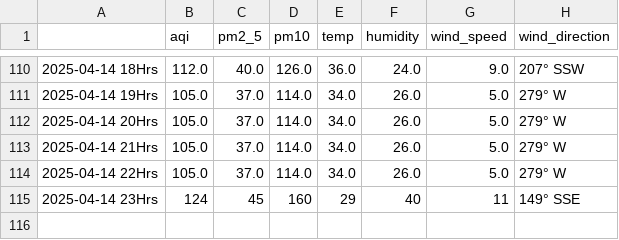
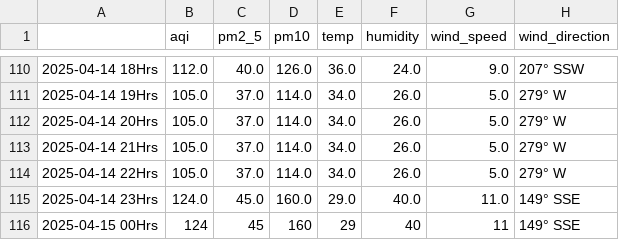
Before and after one commit to Prashant-Sharma-2056/Pollution-Tracker, a CSV file: levels_ghaziabad.csv, drawn as a sheet; only a part is shown, gaps mark what is left out.

```diff
--- a/levels_ghaziabad.csv
+++ b/levels_ghaziabad.csv
@@ -114,2 +114,3 @@
 2025-04-14 22Hrs,105.0,37.0,114.0,34.0,26.0,5.0,279° W
-2025-04-14 23Hrs,124,45,160,29,40,11,149° SSE
+2025-04-14 23Hrs,124.0,45.0,160.0,29.0,40.0,11.0,149° SSE
+2025-04-15 00Hrs,124,45,160,29,40,11,149° SSE
```
Also changed, not shown: levels_greater-noida.csv, levels_hyderabad.csv, 4 other files.
